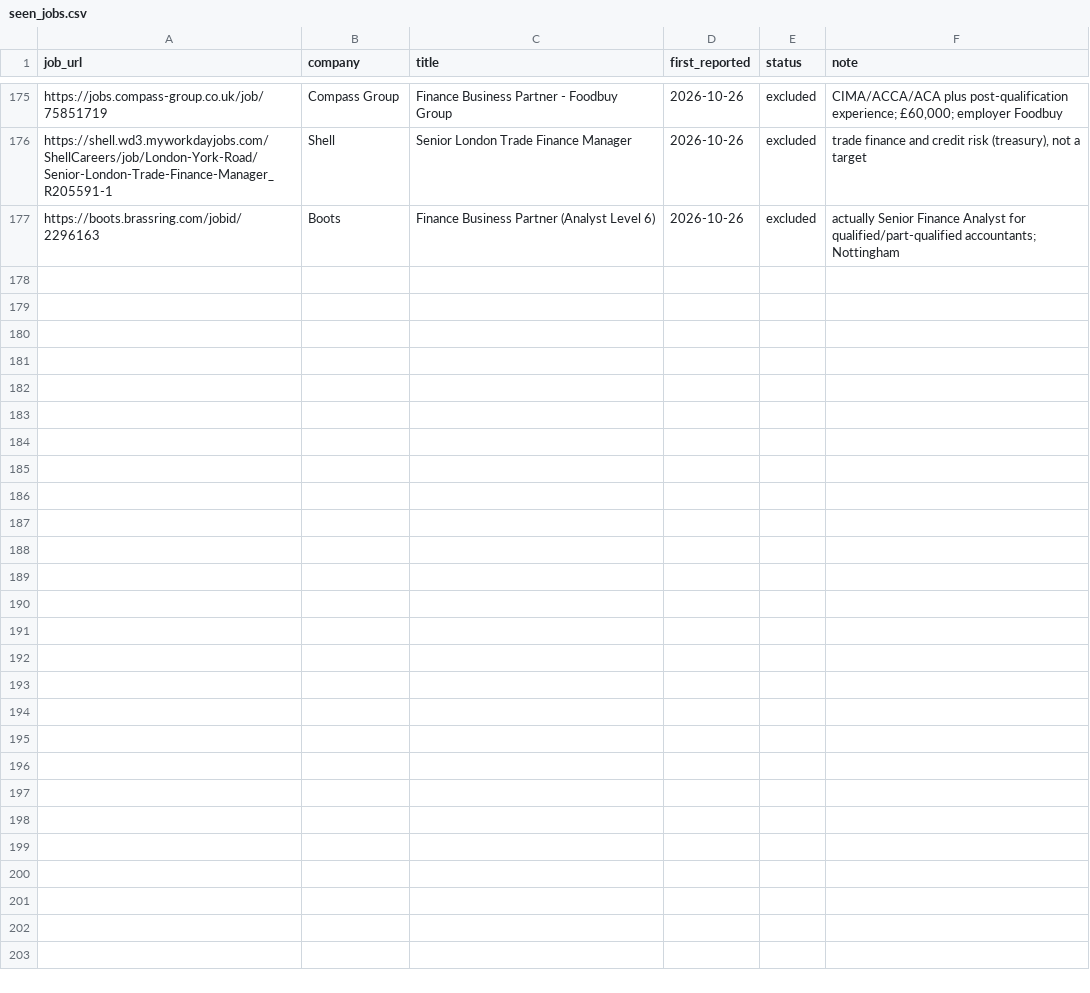
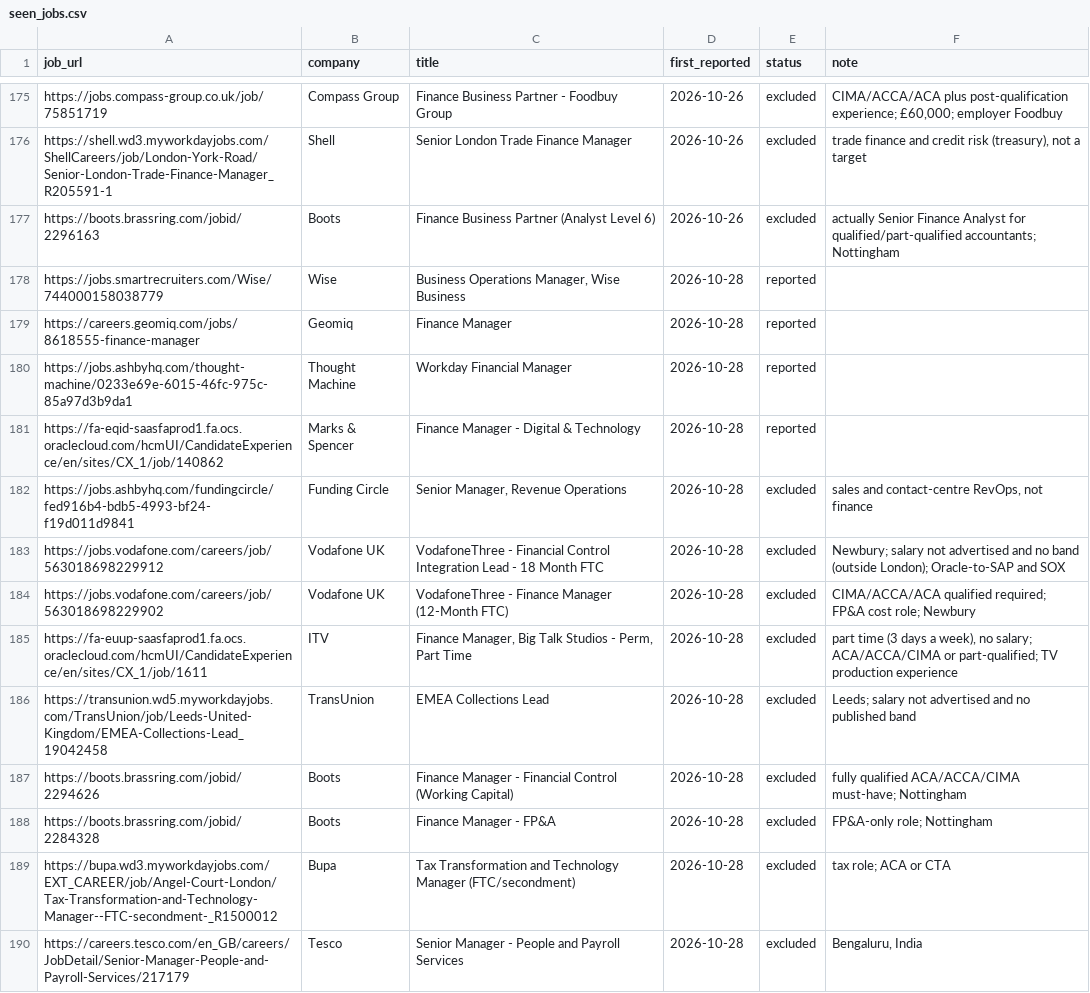
Before and after one commit to ali-staks/abeer-job-search, a CSV file: seen_jobs.csv, drawn as a sheet; only a part is shown, gaps mark what is left out; the diff covers the shown part only; the diff names each change by its address in the sheet, - before the commit and + after, or states it on an @@ line.

```diff
--- a/seen_jobs.csv
+++ b/seen_jobs.csv
+row 178: https://jobs.smartrecruiters.com/Wise/744000158038779 | Wise | Business Operations Manager, Wise Business | 2026-10-28 | reported
+row 179: https://careers.geomiq.com/jobs/8618555-finance-manager | Geomiq | Finance Manager | 2026-10-28 | reported
+row 180: https://jobs.ashbyhq.com/thought-machine/0233e69e-6015-46fc-975c-85a97d3b9da1 | Thought Machine | Workday Financial Manager | 2026-10-28 | reported
+row 181: https://fa-eqid-saasfaprod1.fa.ocs.oraclecloud.com/hcmUI/CandidateExperience/en/sites/CX_1/job/140862 | Marks & Spencer | Finance Manager - Digital & Technology | 2026-10-28 | reported
+row 182: https://jobs.ashbyhq.com/fundingcircle/fed916b4-bdb5-4993-bf24-f19d011d9841 | Funding Circle | Senior Manager, Revenue Operations | 2026-10-28 | excluded | sales and contact-centre RevOps, not finance
+row 183: https://jobs.vodafone.com/careers/job/563018698229912 | Vodafone UK | VodafoneThree - Financial Control Integration Lead - 18 Month FTC | 2026-10-28 | excluded | Newbury; salary not advertised and no band (outside London); Oracle-to-SAP and SOX
+row 184: https://jobs.vodafone.com/careers/job/563018698229902 | Vodafone UK | VodafoneThree - Finance Manager (12-Month FTC) | 2026-10-28 | excluded | CIMA/ACCA/ACA qualified required; FP&A cost role; Newbury
+row 185: https://fa-euup-saasfaprod1.fa.ocs.oraclecloud.com/hcmUI/CandidateExperience/en/sites/CX_1/job/1611 | ITV | Finance Manager, Big Talk Studios - Perm, Part Time | 2026-10-28 | excluded | part time (3 days a week), no salary; ACA/ACCA/CIMA or part-qualified; TV production experience
+row 186: https://transunion.wd5.myworkdayjobs.com/TransUnion/job/Leeds-United-Kingdom/EMEA-Collections-Lead_19042458 | TransUnion | EMEA Collections Lead | 2026-10-28 | excluded | Leeds; salary not advertised and no published band
+row 187: https://boots.brassring.com/jobid/2294626 | Boots | Finance Manager - Financial Control (Working Capital) | 2026-10-28 | excluded | fully qualified ACA/ACCA/CIMA must-have; Nottingham
+row 188: https://boots.brassring.com/jobid/2284328 | Boots | Finance Manager - FP&A | 2026-10-28 | excluded | FP&A-only role; Nottingham
+row 189: https://bupa.wd3.myworkdayjobs.com/EXT_CAREER/job/Angel-Court-London/Tax-Transformation-and-Technology-Manager--FTC-secondment-_R1500012 | Bupa | Tax Transformation and Technology Manager (FTC/secondment) | 2026-10-28 | excluded | tax role; ACA or CTA
+row 190: https://careers.tesco.com/en_GB/careers/JobDetail/Senior-Manager-People-and-Payroll-Services/217179 | Tesco | Senior Manager - People and Payroll Services | 2026-10-28 | excluded | Bengaluru, India
```
Also changed, not shown: 12 added rows elsewhere in this file, abeer_companies.csv, 1 other file.
